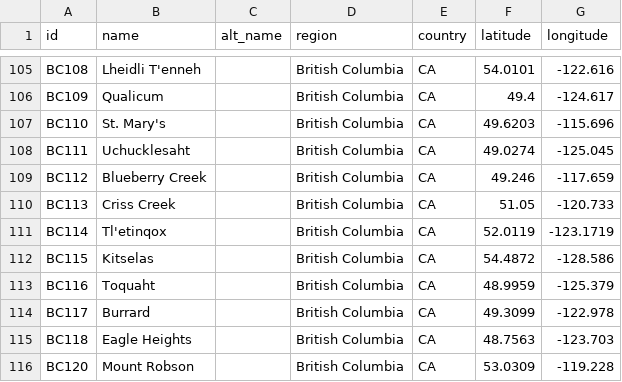
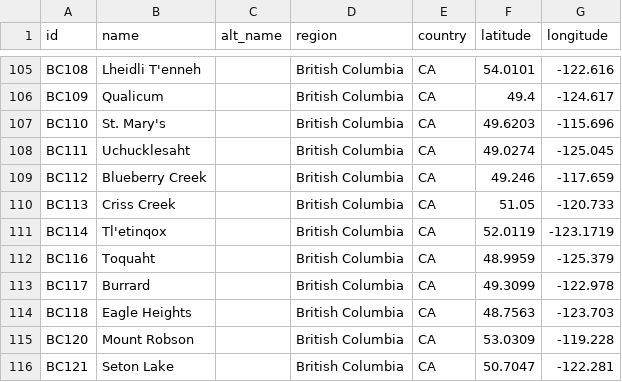
Before and after one commit to ua-snap/geospatial-vector-veracity, a CSV file: vector_data/point/british_columbia_point_locations.csv, drawn as a sheet; only a part is shown, gaps mark what is left out; the shorter side is filled out with more unchanged rows; the diff names each change by its address in the sheet, - before the commit and + after, or states it on an @@ line.

Commit message:
Remove Kitselas Duplicate

```diff
--- a/vector_data/point/british_columbia_point_locations.csv
+++ b/vector_data/point/british_columbia_point_locations.csv
-row 112: BC115 | Kitselas |  | British Columbia | CA | 54.4872 | -128.586
```
